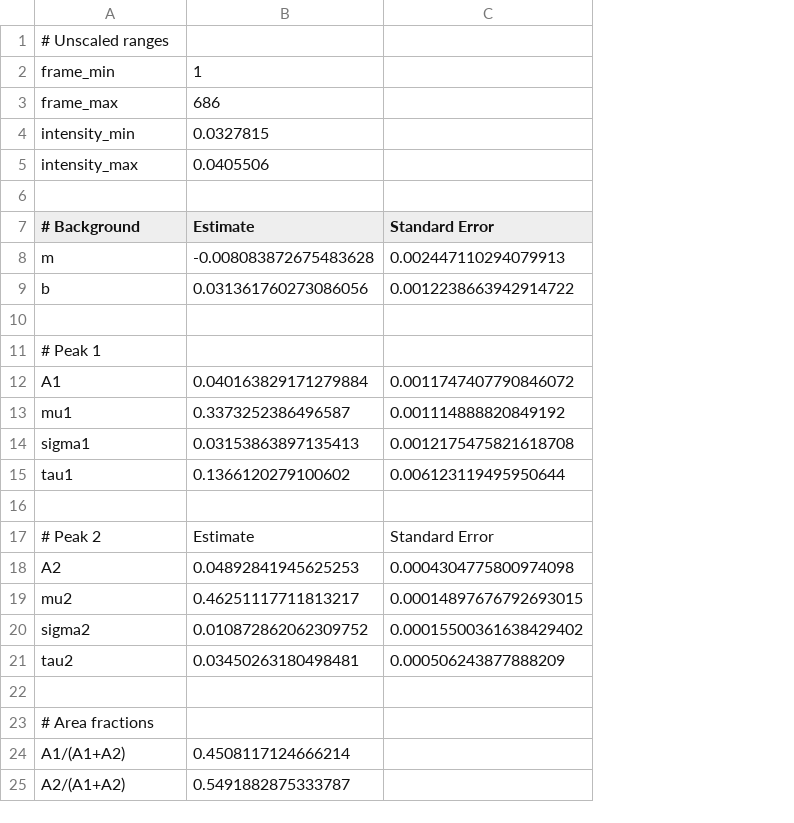
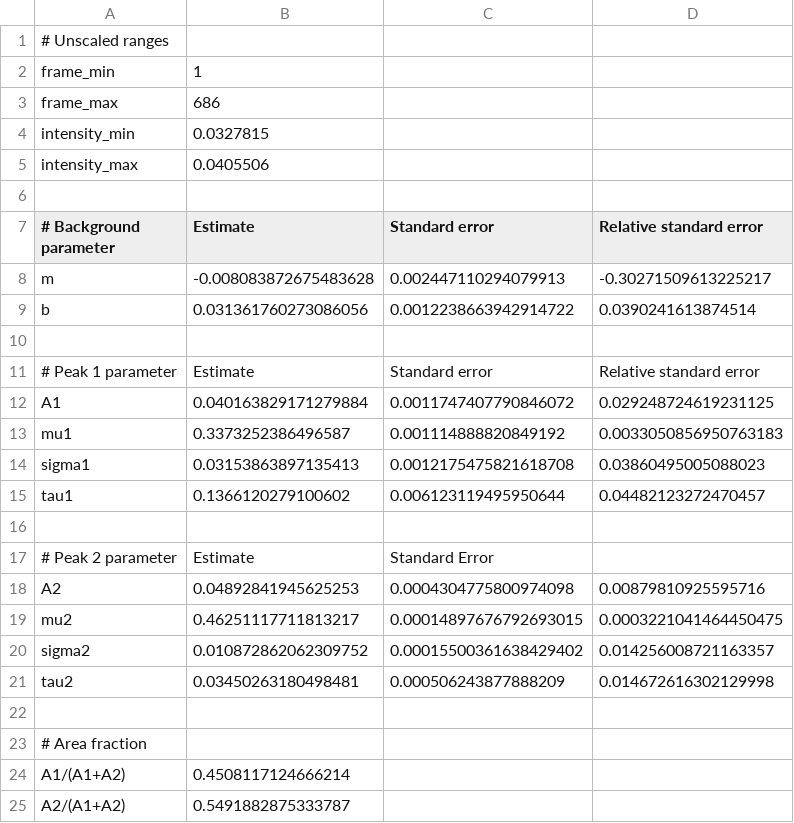
Before and after one commit to yawnoc/constituents-extraction, a TSV file: output/fit-Sample_4.txt.tsv, drawn as a sheet; removed rows and columns are numbered as before the commit, all else as after; the diff names each change by its address in the sheet, - before the commit and + after, or states it on an @@ line.

Commit message:
Add relative standard errors to output

```diff
--- a/output/fit-Sample_4.txt.tsv
+++ b/output/fit-Sample_4.txt.tsv
+column D (Relative standard error), rows 8-9: -0.30271509613225217 | 0.0390241613874514; rows 12-21: 0.029248724619231125 | 0.0033050856950763183 | 0.03860495005088023 | 0.04482123272470457 |  |  | 0.00879810925595716 | 0.0003221041464450475 | 0.014256008721163357 | 0.014672616302129998
-A7: # Background
+A7: # Background parameter
-C7: Standard Error
+C7: Standard error
-row 11: # Peak 1
+row 11: # Peak 1 parameter | Estimate | Standard error | Relative standard error
-A17 (# Background parameter): # Peak 2
+A17 (# Background parameter): # Peak 2 parameter
-A23 (# Background parameter): # Area fractions
+A23 (# Background parameter): # Area fraction
```
Also changed, not shown: output/fit-Sample_2.txt.tsv, output/fit-Sample_3.txt.tsv, 6 other files.
